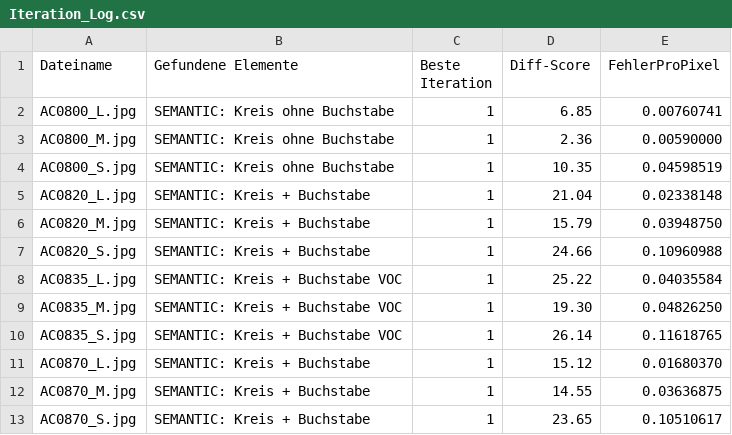
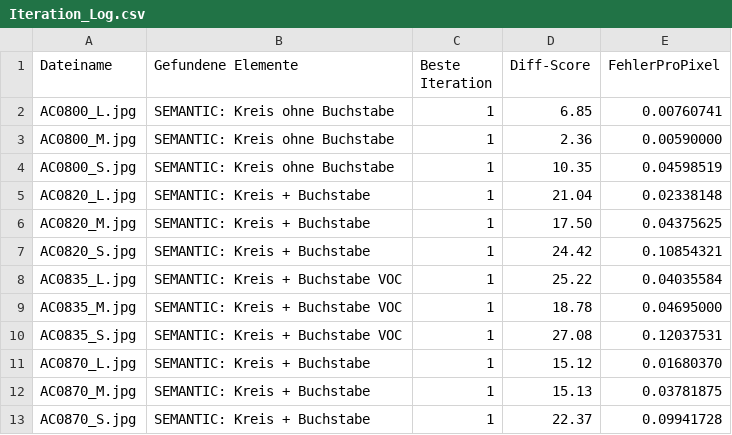
Before and after one commit to MobyDickDick/TinyLanguage, a CSV file: artifacts/converted_symbols/reports/Iteration_Log.csv, drawn as a sheet.

```diff
--- a/artifacts/converted_symbols/reports/Iteration_Log.csv
+++ b/artifacts/converted_symbols/reports/Iteration_Log.csv
@@ -5,9 +5,9 @@ AC0800_S.jpg;SEMANTIC: Kreis ohne Buchstabe;1;10.35;0.04598519
 AC0820_L.jpg;SEMANTIC: Kreis + Buchstabe;1;21.04;0.02338148
-AC0820_M.jpg;SEMANTIC: Kreis + Buchstabe;1;15.79;0.03948750
-AC0820_S.jpg;SEMANTIC: Kreis + Buchstabe;1;24.66;0.10960988
+AC0820_M.jpg;SEMANTIC: Kreis + Buchstabe;1;17.50;0.04375625
+AC0820_S.jpg;SEMANTIC: Kreis + Buchstabe;1;24.42;0.10854321
 AC0835_L.jpg;SEMANTIC: Kreis + Buchstabe VOC;1;25.22;0.04035584
-AC0835_M.jpg;SEMANTIC: Kreis + Buchstabe VOC;1;19.30;0.04826250
-AC0835_S.jpg;SEMANTIC: Kreis + Buchstabe VOC;1;26.14;0.11618765
+AC0835_M.jpg;SEMANTIC: Kreis + Buchstabe VOC;1;18.78;0.04695000
+AC0835_S.jpg;SEMANTIC: Kreis + Buchstabe VOC;1;27.08;0.12037531
 AC0870_L.jpg;SEMANTIC: Kreis + Buchstabe;1;15.12;0.01680370
-AC0870_M.jpg;SEMANTIC: Kreis + Buchstabe;1;14.55;0.03636875
-AC0870_S.jpg;SEMANTIC: Kreis + Buchstabe;1;23.65;0.10510617
+AC0870_M.jpg;SEMANTIC: Kreis + Buchstabe;1;15.13;0.03781875
+AC0870_S.jpg;SEMANTIC: Kreis + Buchstabe;1;22.37;0.09941728
```
Also changed, not shown: artifacts/converted_symbols/reports/quality_tercile_passes.csv, 6 other files.
